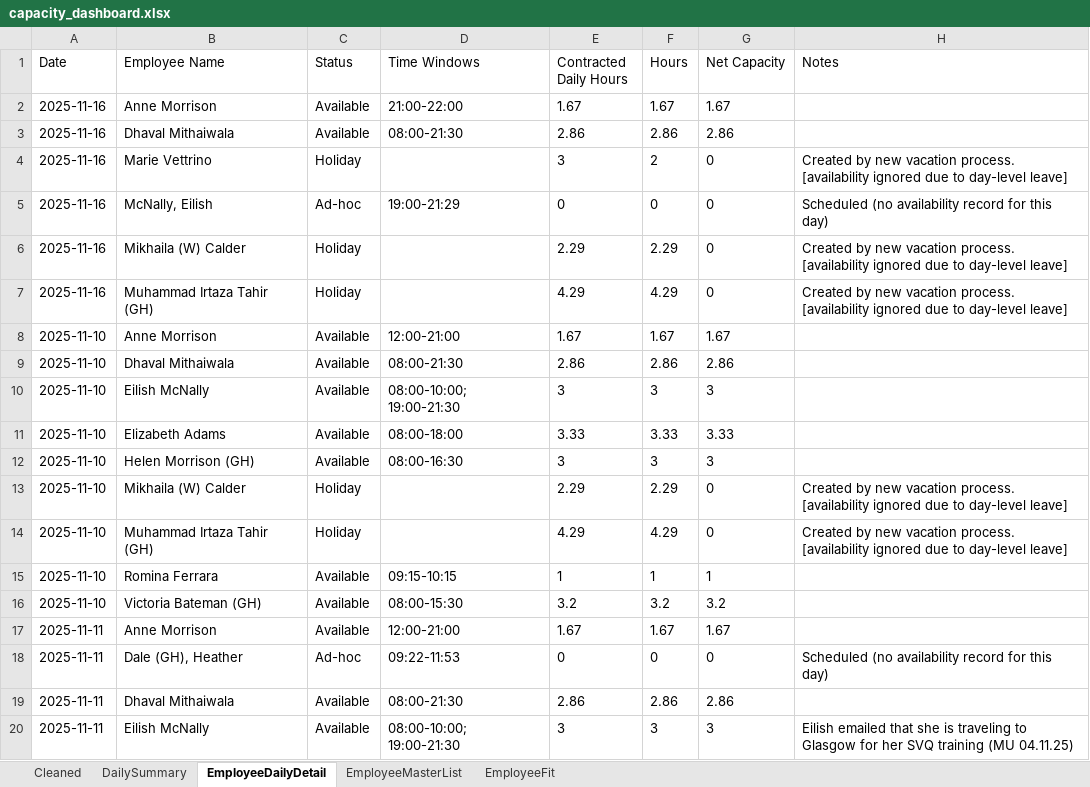
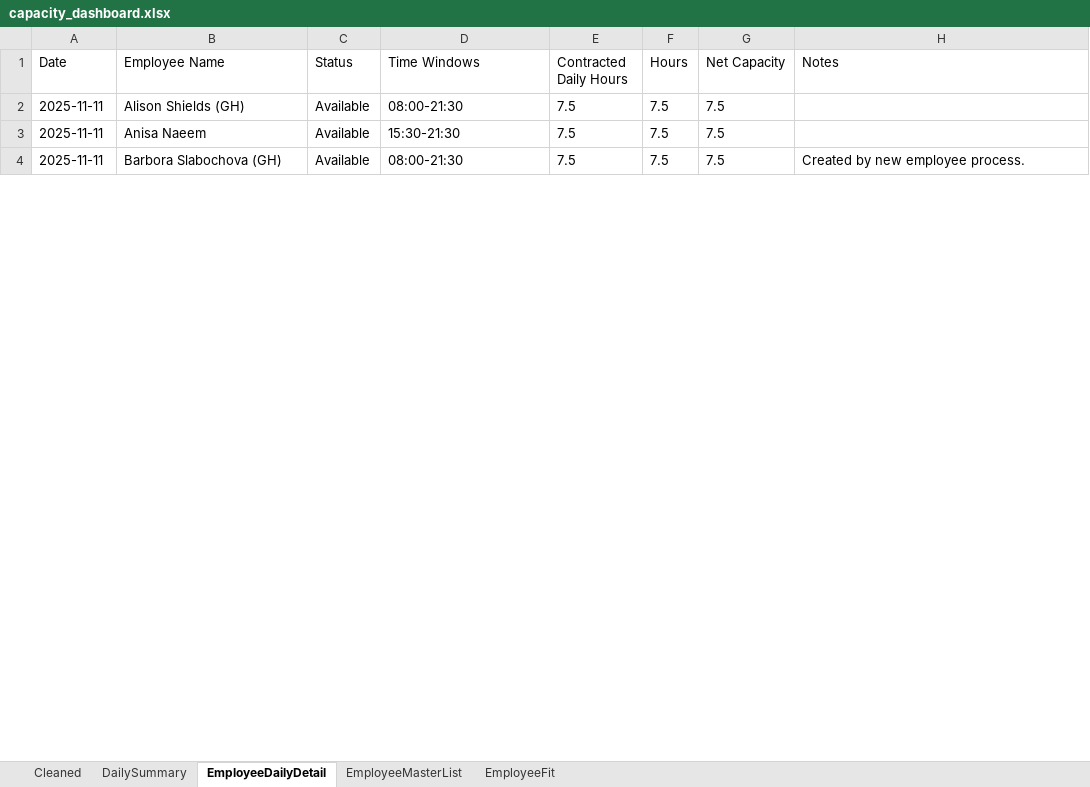
Before and after one commit to Mustansar-tech/CareCapacity, an Excel workbook: capacity_dashboard.xlsx, sheet EmployeeDailyDetail, drawn as a sheet; only a part is shown; values as stored, in another font and other column widths than the file's, no borders; removed rows and columns are numbered as before the commit, all else as after; the diff covers the shown part only; the diff names each change by its address in the sheet, - before the commit and + after, or states it on an @@ line.

```diff
--- a/capacity_dashboard.xlsx (sheet EmployeeDailyDetail)
+++ b/capacity_dashboard.xlsx (sheet EmployeeDailyDetail)
-row 2: 2025-11-16 | Anne Morrison | Available | 21:00-22:00 | 1.67 | 1.67 | 1.67
-row 3: 2025-11-16 | Dhaval Mithaiwala | Available | 08:00-21:30 | 2.86 | 2.86 | 2.86
-row 4: 2025-11-16 | Marie Vettrino | Holiday |  | 3 | 2 | 0 | Created by new vacation process. [availability ignored due to day-level leave]
-row 5: 2025-11-16 | McNally, Eilish | Ad-hoc | 19:00-21:29 | 0 | 0 | 0 | Scheduled (no availability record for this day)
-row 6: 2025-11-16 | Mikhaila (W) Calder | Holiday |  | 2.29 | 2.29 | 0 | Created by new vacation process. [availability ignored due to day-level leave]
-row 7: 2025-11-16 | Muhammad Irtaza Tahir (GH) | Holiday |  | 4.29 | 4.29 | 0 | Created by new vacation process. [availability ignored due to day-level leave]
-row 8: 2025-11-10 | Anne Morrison | Available | 12:00-21:00 | 1.67 | 1.67 | 1.67
-row 9: 2025-11-10 | Dhaval Mithaiwala | Available | 08:00-21:30 | 2.86 | 2.86 | 2.86
-row 10: 2025-11-10 | Eilish McNally | Available | 08:00-10:00; 19:00-21:30 | 3 | 3 | 3
-row 11: 2025-11-10 | Elizabeth Adams | Available | 08:00-18:00 | 3.33 | 3.33 | 3.33
-row 12: 2025-11-10 | Helen Morrison (GH) | Available | 08:00-16:30 | 3 | 3 | 3
-row 13: 2025-11-10 | Mikhaila (W) Calder | Holiday |  | 2.29 | 2.29 | 0 | Created by new vacation process. [availability ignored due to day-level leave]
-row 14: 2025-11-10 | Muhammad Irtaza Tahir (GH) | Holiday |  | 4.29 | 4.29 | 0 | Created by new vacation process. [availability ignored due to day-level leave]
-row 15: 2025-11-10 | Romina Ferrara | Available | 09:15-10:15 | 1 | 1 | 1
-row 16: 2025-11-10 | Victoria Bateman (GH) | Available | 08:00-15:30 | 3.2 | 3.2 | 3.2
-B2 (Employee Name): Anne Morrison
+B2 (Employee Name): Alison Shields (GH)
-D2 (Time Windows): 12:00-21:00
+D2 (Time Windows): 08:00-21:30
-E2 (Contracted Daily Hours): 1.67
+E2 (Contracted Daily Hours): 7.5
-F2 (Hours): 1.67
+F2 (Hours): 7.5
-G2 (Net Capacity): 1.67
+G2 (Net Capacity): 7.5
-row 18: 2025-11-11 | Dale (GH), Heather | Ad-hoc | 09:22-11:53 | 0 | 0 | 0 | Scheduled (no availability record for this day)
+row 3: 2025-11-11 | Anisa Naeem | Available | 15:30-21:30 | 7.5 | 7.5 | 7.5
-B4 (Employee Name): Dhaval Mithaiwala
+B4 (Employee Name): Barbora Slabochova (GH)
-E4 (Contracted Daily Hours): 2.86
+E4 (Contracted Daily Hours): 7.5
-F4 (Hours): 2.86
+F4 (Hours): 7.5
-G4 (Net Capacity): 2.86
+G4 (Net Capacity): 7.5
-H4 (Notes): (empty)
+H4 (Notes): Created by new employee process.
-row 20: 2025-11-11 | Eilish McNally | Available | 08:00-10:00; 19:00-21:30 | 3 | 3 | 3 | Eilish emailed that she is traveling to Glasgow for her SVQ training (MU 04.11.25)
```
Also changed, not shown: 31 added rows, 26 removed rows and 82 edited cells elsewhere in this sheet, sheet Cleaned, sheet EmployeeMasterList, sheet DailySummary, 1 other file.
